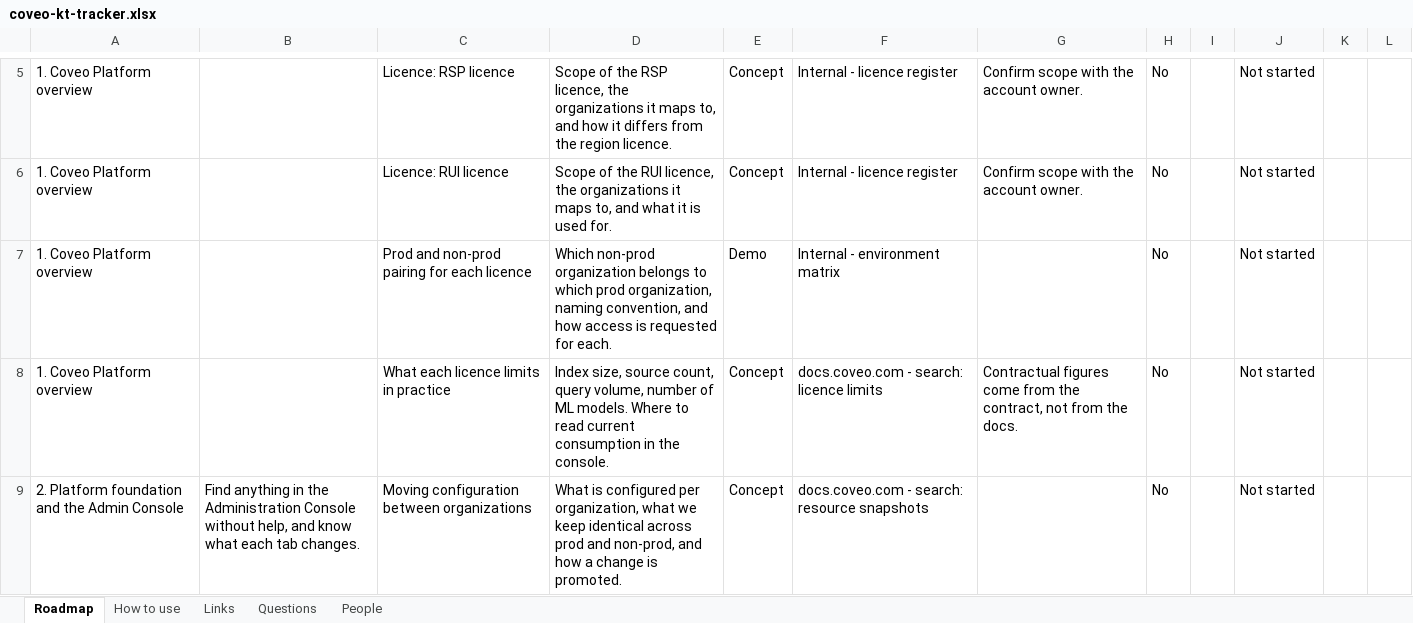
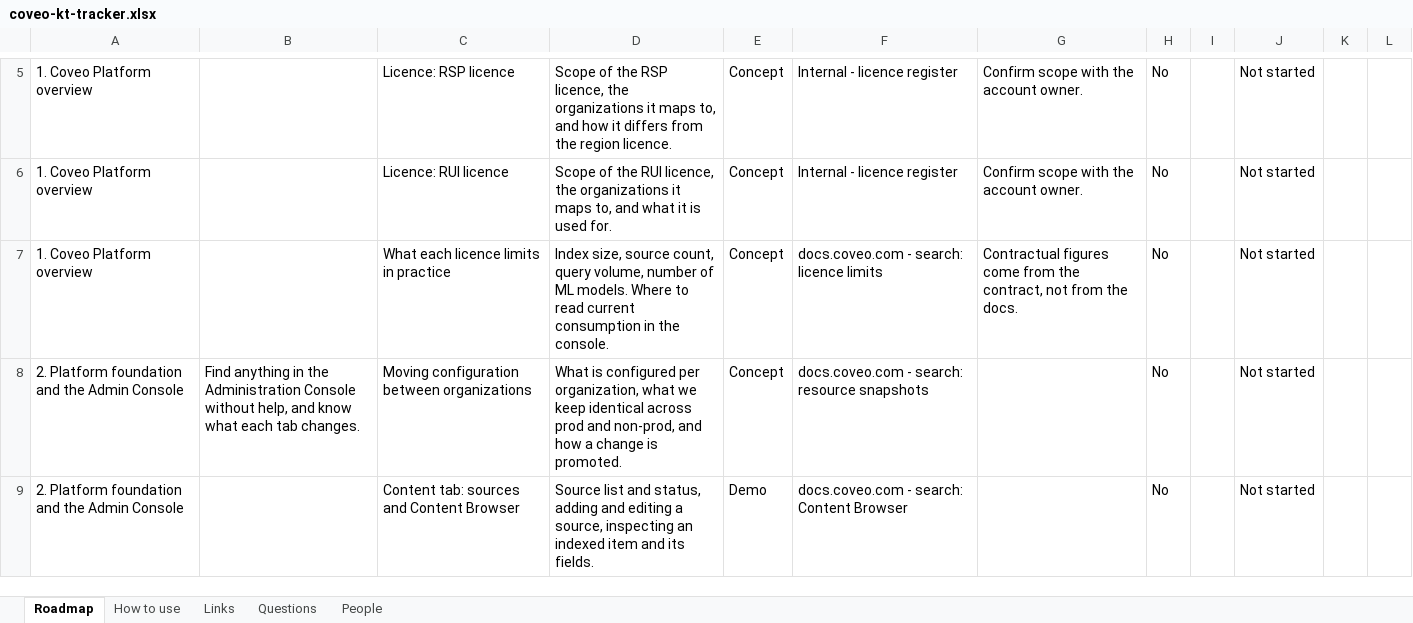
Before and after one commit to akshay0828/CoveoKT, an Excel workbook: coveo-kt-tracker.xlsx, sheet Roadmap, drawn as a sheet; only a part is shown, gaps mark what is left out; the shorter side is filled out with more unchanged rows; values as stored, in another font and other column widths than the file's, no borders; the diff names each change by its address in the sheet, - before the commit and + after, or states it on an @@ line.

Commit message:
KT progress: topic list edited by AKSHAY

```diff
--- a/coveo-kt-tracker.xlsx (sheet Roadmap)
+++ b/coveo-kt-tracker.xlsx (sheet Roadmap)
-row 7: 1. Coveo Platform overview |  | Prod and non-prod pairing for each licence | Which non-prod organization belongs to which prod organization, naming convention, and how access is requested for each. | Demo | Internal - environment matrix |  | No |  | Not started
```
